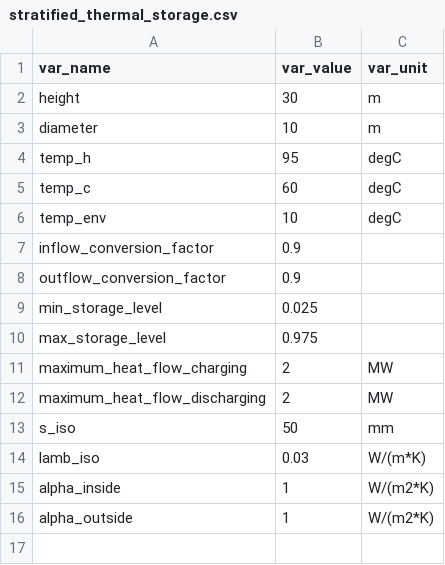
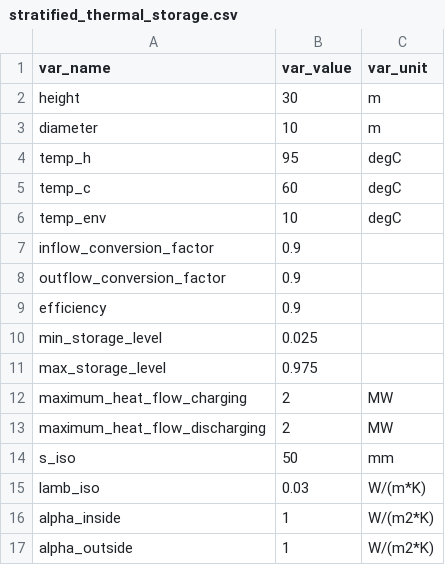
Before and after one commit to oemof/oemof-thermal, a CSV file: examples/stratified_thermal_storage/data/stratified_thermal_storage.csv, drawn as a sheet; the diff names each change by its address in the sheet, - before the commit and + after, or states it on an @@ line.

Commit message:
Use parameters defined in input data

```diff
--- a/examples/stratified_thermal_storage/data/stratified_thermal_storage.csv
+++ b/examples/stratified_thermal_storage/data/stratified_thermal_storage.csv
+row 9: efficiency | 0.9
```
Also changed, not shown: 6 other files.
